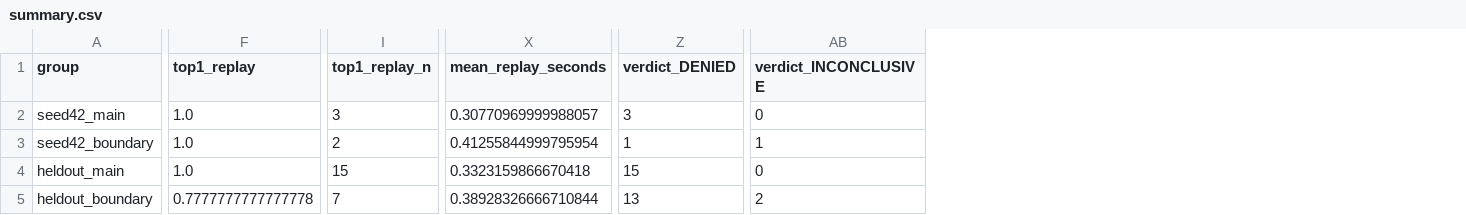
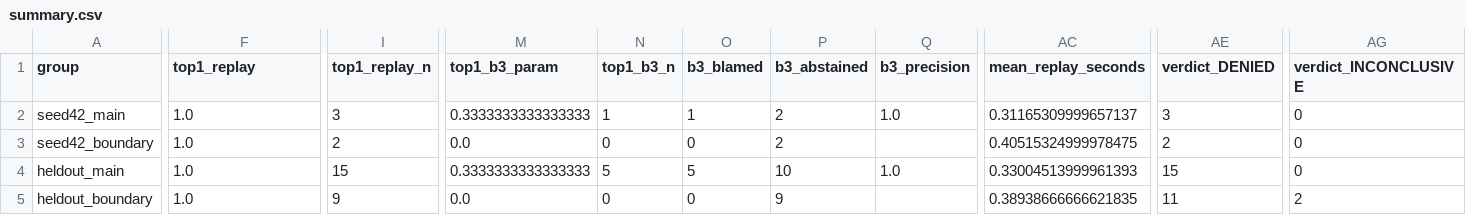
Before and after one commit to KushalJayavarapu/LineageRCA, a CSV file: results/summary.csv, drawn as a sheet; only a part is shown, gaps mark what is left out; addresses are those after the commit; the diff covers the shown part only; the diff names each change by its address in the sheet, - before the commit and + after, or states it on an @@ line.

Commit message:
feat(agents): BugDoc-style parameter-replay baseline (B3) in results, report and tests; docs updated

```diff
--- a/results/summary.csv
+++ b/results/summary.csv
+column M (top1_b3_param), rows 2-5: 0.3333333333333333 | 0.0 | 0.3333333333333333 | 0.0
+column N (top1_b3_n), rows 2-5: 1 | 0 | 5 | 0
+column O (b3_blamed), rows 2-5: 1 | 0 | 5 | 0
+column P (b3_abstained), rows 2-5: 2 | 2 | 10 | 9
+column Q (b3_precision), rows 2-4: 1.0 |  | 1.0
-AC2 (mean_replay_seconds): 0.30770969999988057
+AC2 (mean_replay_seconds): 0.31165309999657137
-AC3 (mean_replay_seconds): 0.41255844999795954
+AC3 (mean_replay_seconds): 0.40515324999978475
-AE3 (verdict_DENIED): 1
+AE3 (verdict_DENIED): 2
-AG3 (verdict_INCONCLUSIVE): 1
+AG3 (verdict_INCONCLUSIVE): 0
-AC4 (mean_replay_seconds): 0.3323159866670418
+AC4 (mean_replay_seconds): 0.33004513999961393
-F5 (top1_replay): 0.7777777777777778
+F5 (top1_replay): 1.0
-I5 (top1_replay_n): 7
+I5 (top1_replay_n): 9
-AC5 (mean_replay_seconds): 0.38928326666710844
+AC5 (mean_replay_seconds): 0.38938666666621835
-AE5 (verdict_DENIED): 13
+AE5 (verdict_DENIED): 11
```
Also changed, not shown: 2 edited cells elsewhere in this file, 16 other files.
